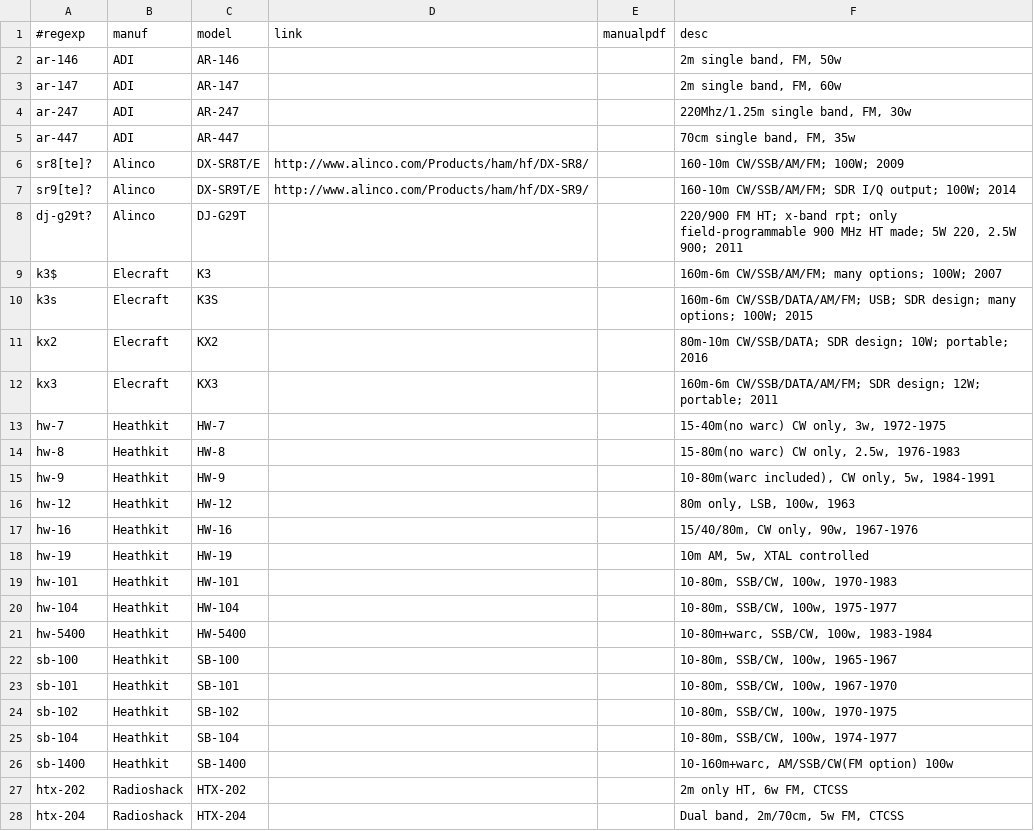
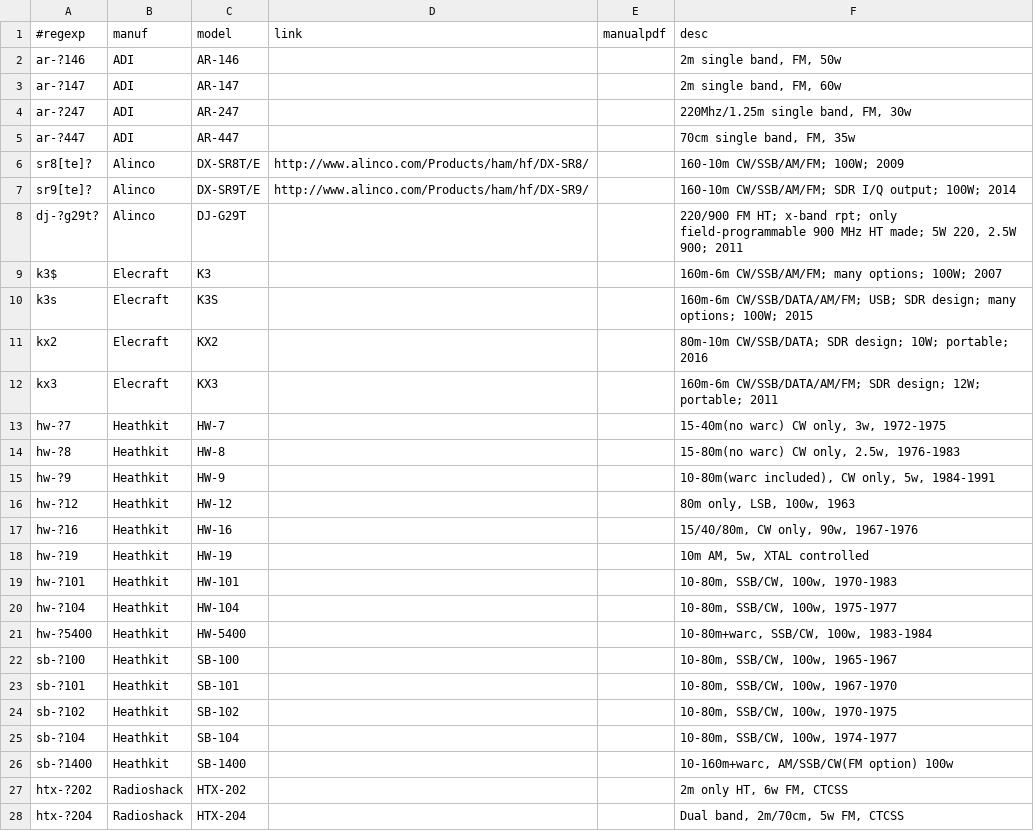
Before and after one commit to molo1134/rigs, a CSV file: rigs.csv, drawn as a sheet; only a part is shown; the diff covers the shown part only.

Commit message:
make dash optional on regexps

```diff
--- a/rigs.csv
+++ b/rigs.csv
@@ -1,9 +1,9 @@
 #regexp,manuf,model,link,manualpdf,desc
-ar-146,ADI,AR-146,,,"2m single band, FM, 50w"
-ar-147,ADI,AR-147,,,"2m single band, FM, 60w"
-ar-247,ADI,AR-247,,,"220Mhz/1.25m single band, FM, 30w"
-ar-447,ADI,AR-447,,,"70cm single band, FM, 35w"
+ar-?146,ADI,AR-146,,,"2m single band, FM, 50w"
+ar-?147,ADI,AR-147,,,"2m single band, FM, 60w"
+ar-?247,ADI,AR-247,,,"220Mhz/1.25m single band, FM, 30w"
+ar-?447,ADI,AR-447,,,"70cm single band, FM, 35w"
 sr8[te]?,Alinco,DX-SR8T/E,http://www.alinco.com/Products/ham/hf/DX-SR8/,,"160-10m CW/SSB/AM/FM; 100W; 2009"
 sr9[te]?,Alinco,DX-SR9T/E,http://www.alinco.com/Products/ham/hf/DX-SR9/,,"160-10m CW/SSB/AM/FM; SDR I/Q output; 100W; 2014"
-dj-g29t?,Alinco,DJ-G29T,,,"220/900 FM HT; x-band rpt; only field-programmable 900 MHz HT made; 5W 220, 2.5W 900; 2011"
+dj-?g29t?,Alinco,DJ-G29T,,,"220/900 FM HT; x-band rpt; only field-programmable 900 MHz HT made; 5W 220, 2.5W 900; 2011"
 k3$,Elecraft,K3,,,"160m-6m CW/SSB/AM/FM; many options; 100W; 2007"
@@ -12,17 +12,17 @@ kx2,Elecraft,KX2,,,"80m-10m CW/SSB/DATA; SDR design; 10W; portable; 2016"
 kx3,Elecraft,KX3,,,"160m-6m CW/SSB/DATA/AM/FM; SDR design; 12W; portable; 2011"
-hw-7,Heathkit,HW-7,,,"15-40m(no warc) CW only, 3w, 1972-1975"
-hw-8,Heathkit,HW-8,,,"15-80m(no warc) CW only, 2.5w, 1976-1983"
-hw-9,Heathkit,HW-9,,,"10-80m(warc included), CW only, 5w, 1984-1991"
-hw-12,Heathkit,HW-12,,,"80m only, LSB, 100w, 1963"
-hw-16,Heathkit,HW-16,,,"15/40/80m, CW only, 90w, 1967-1976"
-hw-19,Heathkit,HW-19,,,"10m AM, 5w, XTAL controlled"
-hw-101,Heathkit,HW-101,,,"10-80m, SSB/CW, 100w, 1970-1983"
-hw-104,Heathkit,HW-104,,,"10-80m, SSB/CW, 100w, 1975-1977"
-hw-5400,Heathkit,HW-5400,,,"10-80m+warc, SSB/CW, 100w, 1983-1984"
-sb-100,Heathkit,SB-100,,,"10-80m, SSB/CW, 100w, 1965-1967"
-sb-101,Heathkit,SB-101,,,"10-80m, SSB/CW, 100w, 1967-1970"
-sb-102,Heathkit,SB-102,,,"10-80m, SSB/CW, 100w, 1970-1975"
-sb-104,Heathkit,SB-104,,,"10-80m, SSB/CW, 100w, 1974-1977"
-sb-1400,Heathkit,SB-1400,,,"10-160m+warc, AM/SSB/CW(FM option) 100w"
-htx-202,Radioshack,HTX-202,,,"2m only HT, 6w FM, CTCSS"
-htx-204,Radioshack,HTX-204,,,"Dual band, 2m/70cm, 5w FM, CTCSS"
+hw-?7,Heathkit,HW-7,,,"15-40m(no warc) CW only, 3w, 1972-1975"
+hw-?8,Heathkit,HW-8,,,"15-80m(no warc) CW only, 2.5w, 1976-1983"
+hw-?9,Heathkit,HW-9,,,"10-80m(warc included), CW only, 5w, 1984-1991"
+hw-?12,Heathkit,HW-12,,,"80m only, LSB, 100w, 1963"
+hw-?16,Heathkit,HW-16,,,"15/40/80m, CW only, 90w, 1967-1976"
+hw-?19,Heathkit,HW-19,,,"10m AM, 5w, XTAL controlled"
+hw-?101,Heathkit,HW-101,,,"10-80m, SSB/CW, 100w, 1970-1983"
+hw-?104,Heathkit,HW-104,,,"10-80m, SSB/CW, 100w, 1975-1977"
+hw-?5400,Heathkit,HW-5400,,,"10-80m+warc, SSB/CW, 100w, 1983-1984"
+sb-?100,Heathkit,SB-100,,,"10-80m, SSB/CW, 100w, 1965-1967"
+sb-?101,Heathkit,SB-101,,,"10-80m, SSB/CW, 100w, 1967-1970"
+sb-?102,Heathkit,SB-102,,,"10-80m, SSB/CW, 100w, 1970-1975"
+sb-?104,Heathkit,SB-104,,,"10-80m, SSB/CW, 100w, 1974-1977"
+sb-?1400,Heathkit,SB-1400,,,"10-160m+warc, AM/SSB/CW(FM option) 100w"
+htx-?202,Radioshack,HTX-202,,,"2m only HT, 6w FM, CTCSS"
+htx-?204,Radioshack,HTX-204,,,"Dual band, 2m/70cm, 5w FM, CTCSS"
```
Also changed, not shown: 72 edited cells elsewhere in this file.
